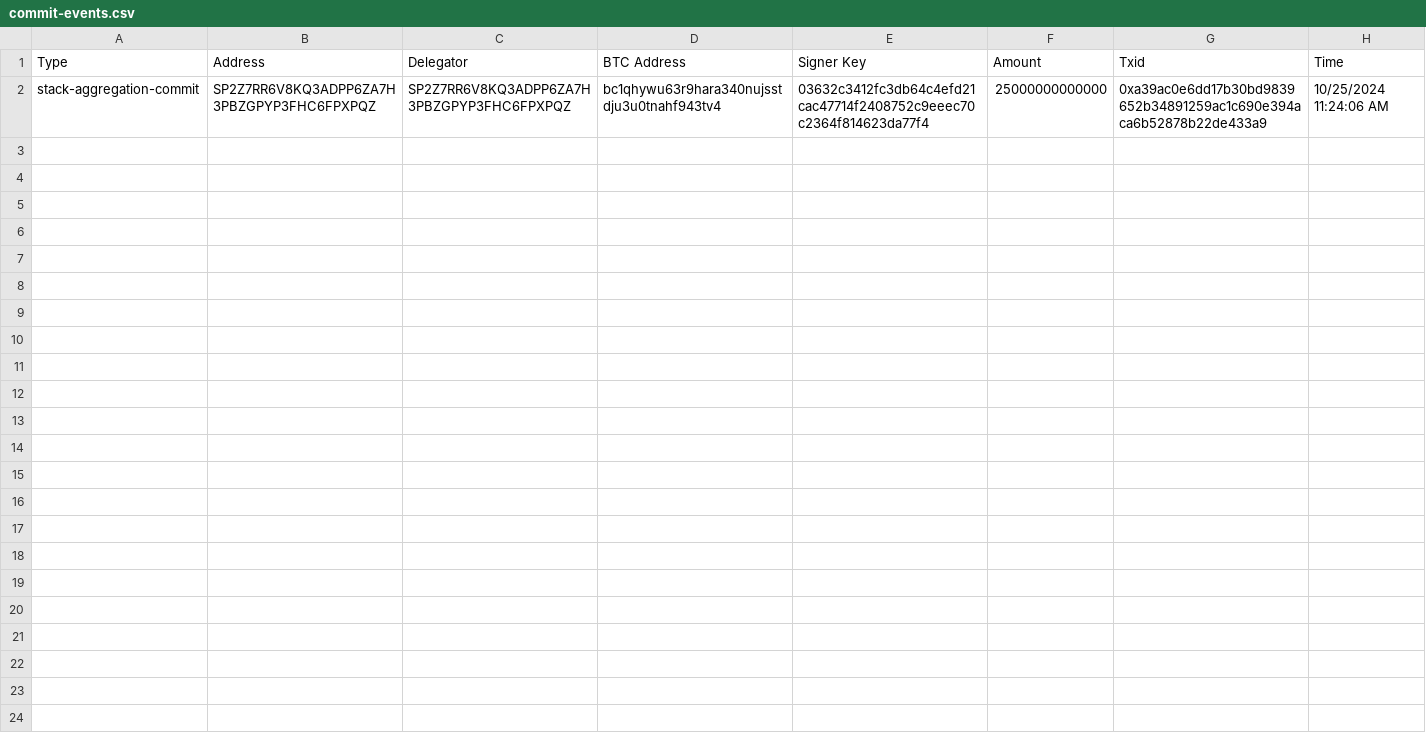
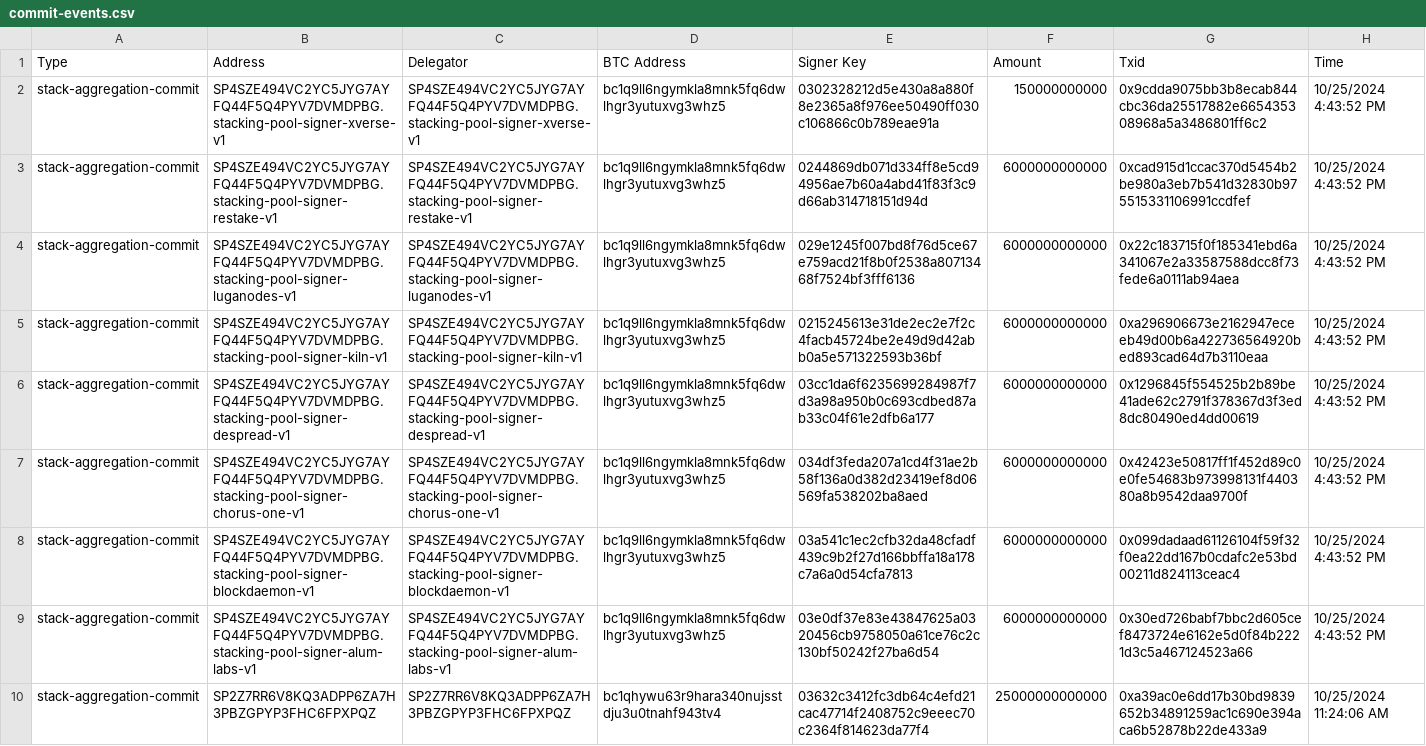
Before and after one commit to hstove/pox-events, a CSV file: data/mainnet/commit-events.csv, drawn as a sheet; the diff names each change by its address in the sheet, - before the commit and + after, or states it on an @@ line.

```diff
--- a/data/mainnet/commit-events.csv
+++ b/data/mainnet/commit-events.csv
+row 2: stack-aggregation-commit | SP4SZE494VC2YC5JYG7AYFQ44F5Q4PYV7DVMDPBG.stacking-pool-signer-xverse-v1 | SP4SZE494VC2YC5JYG7AYFQ44F5Q4PYV7DVMDPBG.stacking-pool-signer-xverse-v1 | bc1q9ll6ngymkla8mnk5fq6dwlhgr3yutuxvg3whz5 | 0302328212d5e430a8a880f8e2365a8f976ee50490ff030c106866c0b789eae91a | 150000000000 | 0x9cdda9075bb3b8ecab844cbc36da25517882e665435308968a5a3486801ff6c2 | 10/25/2024 4:43:52 PM
+row 3: stack-aggregation-commit | SP4SZE494VC2YC5JYG7AYFQ44F5Q4PYV7DVMDPBG.stacking-pool-signer-restake-v1 | SP4SZE494VC2YC5JYG7AYFQ44F5Q4PYV7DVMDPBG.stacking-pool-signer-restake-v1 | bc1q9ll6ngymkla8mnk5fq6dwlhgr3yutuxvg3whz5 | 0244869db071d334ff8e5cd94956ae7b60a4abd41f83f3c9d66ab314718151d94d | 6000000000000 | 0xcad915d1ccac370d5454b2be980a3eb7b541d32830b975515331106991ccdfef | 10/25/2024 4:43:52 PM
+row 4: stack-aggregation-commit | SP4SZE494VC2YC5JYG7AYFQ44F5Q4PYV7DVMDPBG.stacking-pool-signer-luganodes-v1 | SP4SZE494VC2YC5JYG7AYFQ44F5Q4PYV7DVMDPBG.stacking-pool-signer-luganodes-v1 | bc1q9ll6ngymkla8mnk5fq6dwlhgr3yutuxvg3whz5 | 029e1245f007bd8f76d5ce67e759acd21f8b0f2538a80713468f7524bf3fff6136 | 6000000000000 | 0x22c183715f0f185341ebd6a341067e2a33587588dcc8f73fede6a0111ab94aea | 10/25/2024 4:43:52 PM
+row 5: stack-aggregation-commit | SP4SZE494VC2YC5JYG7AYFQ44F5Q4PYV7DVMDPBG.stacking-pool-signer-kiln-v1 | SP4SZE494VC2YC5JYG7AYFQ44F5Q4PYV7DVMDPBG.stacking-pool-signer-kiln-v1 | bc1q9ll6ngymkla8mnk5fq6dwlhgr3yutuxvg3whz5 | 0215245613e31de2ec2e7f2c4facb45724be2e49d9d42abb0a5e571322593b36bf | 6000000000000 | 0xa296906673e2162947eceeb49d00b6a422736564920bed893cad64d7b3110eaa | 10/25/2024 4:43:52 PM
+row 6: stack-aggregation-commit | SP4SZE494VC2YC5JYG7AYFQ44F5Q4PYV7DVMDPBG.stacking-pool-signer-despread-v1 | SP4SZE494VC2YC5JYG7AYFQ44F5Q4PYV7DVMDPBG.stacking-pool-signer-despread-v1 | bc1q9ll6ngymkla8mnk5fq6dwlhgr3yutuxvg3whz5 | 03cc1da6f6235699284987f7d3a98a950b0c693cdbed87ab33c04f61e2dfb6a177 | 6000000000000 | 0x1296845f554525b2b89be41ade62c2791f378367d3f3ed8dc80490ed4dd00619 | 10/25/2024 4:43:52 PM
+row 7: stack-aggregation-commit | SP4SZE494VC2YC5JYG7AYFQ44F5Q4PYV7DVMDPBG.stacking-pool-signer-chorus-one-v1 | SP4SZE494VC2YC5JYG7AYFQ44F5Q4PYV7DVMDPBG.stacking-pool-signer-chorus-one-v1 | bc1q9ll6ngymkla8mnk5fq6dwlhgr3yutuxvg3whz5 | 034df3feda207a1cd4f31ae2b58f136a0d382d23419ef8d06569fa538202ba8aed | 6000000000000 | 0x42423e50817ff1f452d89c0e0fe54683b973998131f440380a8b9542daa9700f | 10/25/2024 4:43:52 PM
+row 8: stack-aggregation-commit | SP4SZE494VC2YC5JYG7AYFQ44F5Q4PYV7DVMDPBG.stacking-pool-signer-blockdaemon-v1 | SP4SZE494VC2YC5JYG7AYFQ44F5Q4PYV7DVMDPBG.stacking-pool-signer-blockdaemon-v1 | bc1q9ll6ngymkla8mnk5fq6dwlhgr3yutuxvg3whz5 | 03a541c1ec2cfb32da48cfadf439c9b2f27d166bbffa18a178c7a6a0d54cfa7813 | 6000000000000 | 0x099dadaad61126104f59f32f0ea22dd167b0cdafc2e53bd00211d824113ceac4 | 10/25/2024 4:43:52 PM
+row 9: stack-aggregation-commit | SP4SZE494VC2YC5JYG7AYFQ44F5Q4PYV7DVMDPBG.stacking-pool-signer-alum-labs-v1 | SP4SZE494VC2YC5JYG7AYFQ44F5Q4PYV7DVMDPBG.stacking-pool-signer-alum-labs-v1 | bc1q9ll6ngymkla8mnk5fq6dwlhgr3yutuxvg3whz5 | 03e0df37e83e43847625a0320456cb9758050a61ce76c2c130bf50242f27ba6d54 | 6000000000000 | 0x30ed726babf7bbc2d605cef8473724e6162e5d0f84b2221d3c5a467124523a66 | 10/25/2024 4:43:52 PM
```
Also changed, not shown: data/mainnet/delegations.csv, data/mainnet/reward-set-96.csv, 16 other files.
